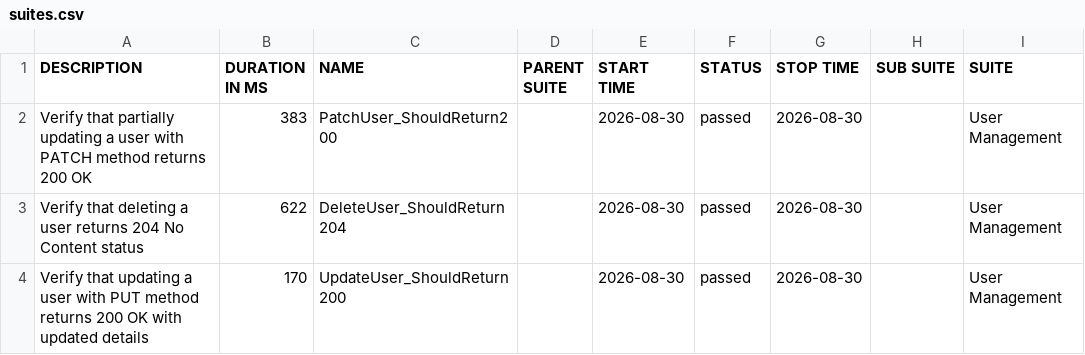
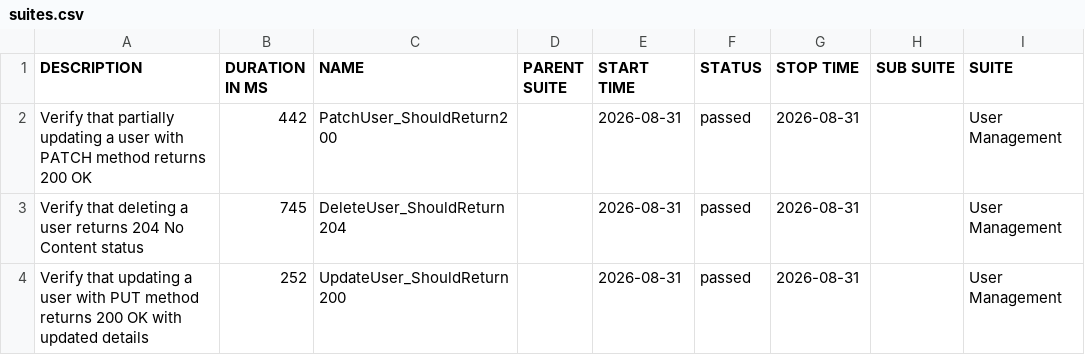
Before and after one commit to ITTVaidantGarg/Reqres-Api-GithubAction, a CSV file: regression/data/suites.csv, drawn as a sheet; only a part is shown; the diff names each change by its address in the sheet, - before the commit and + after, or states it on an @@ line.

```diff
--- a/regression/data/suites.csv
+++ b/regression/data/suites.csv
-B2 (DURATION IN MS): 383
+B2 (DURATION IN MS): 442
-E2:E4 (START TIME): 2026-08-30
+E2:E4 (START TIME): 2026-08-31
-G2:G4 (STOP TIME): 2026-08-30
+G2:G4 (STOP TIME): 2026-08-31
-B3 (DURATION IN MS): 622
+B3 (DURATION IN MS): 745
-B4 (DURATION IN MS): 170
+B4 (DURATION IN MS): 252
```
Also changed, not shown: 24 other files.
